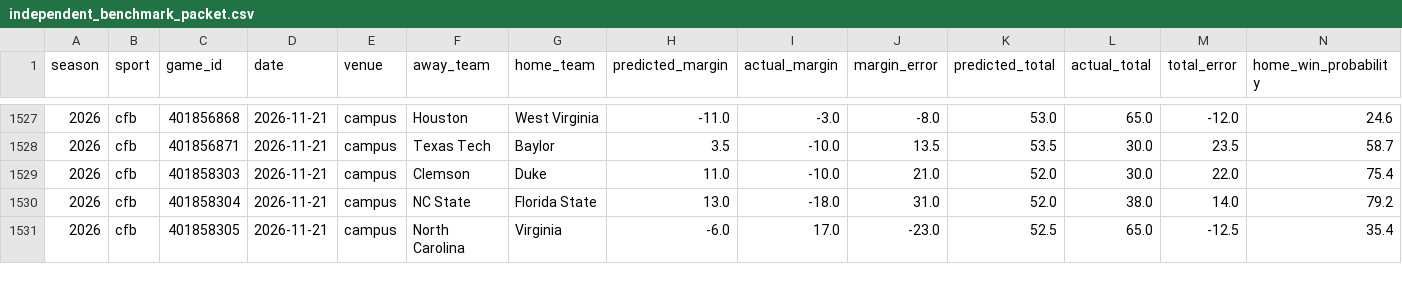
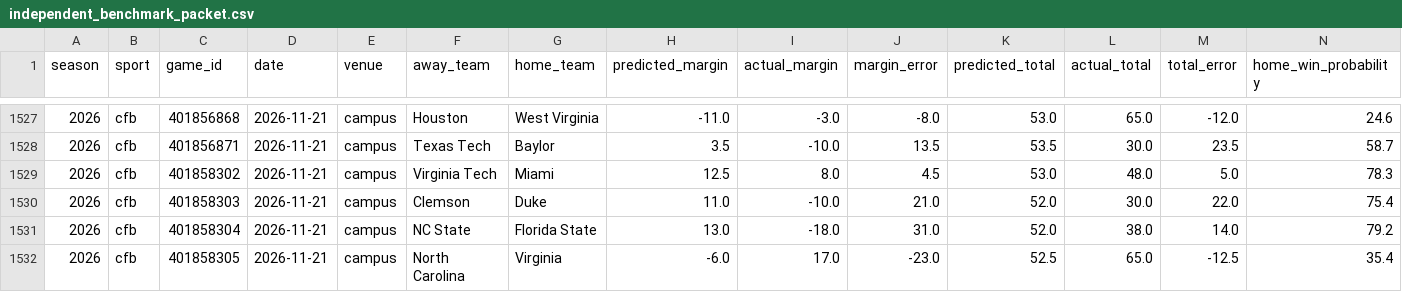
Before and after one commit to thecadeharp/cfb-analytics, a CSV file: data/reports/independent_benchmark_packet.csv, drawn as a sheet; only a part is shown, gaps mark what is left out; rows hold the shown columns only; the diff names each change by its address in the sheet, - before the commit and + after, or states it on an @@ line.

```diff
--- a/data/reports/independent_benchmark_packet.csv
+++ b/data/reports/independent_benchmark_packet.csv
+row 1529: 2026 | cfb | 401858302 | 2026-11-21 | campus | Virginia Tech | Miami | 12.5 | 8.0 | 4.5 | 53.0 | 48.0 | 5.0 | 78.3
```
Also changed, not shown: 12 other files.
